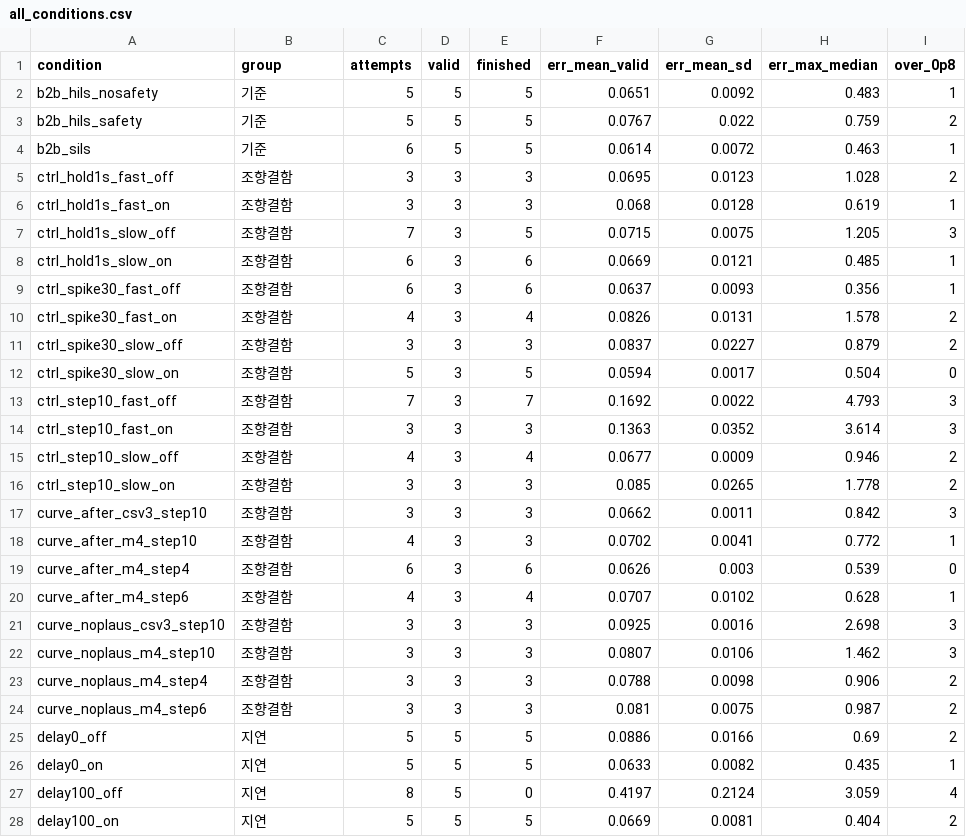
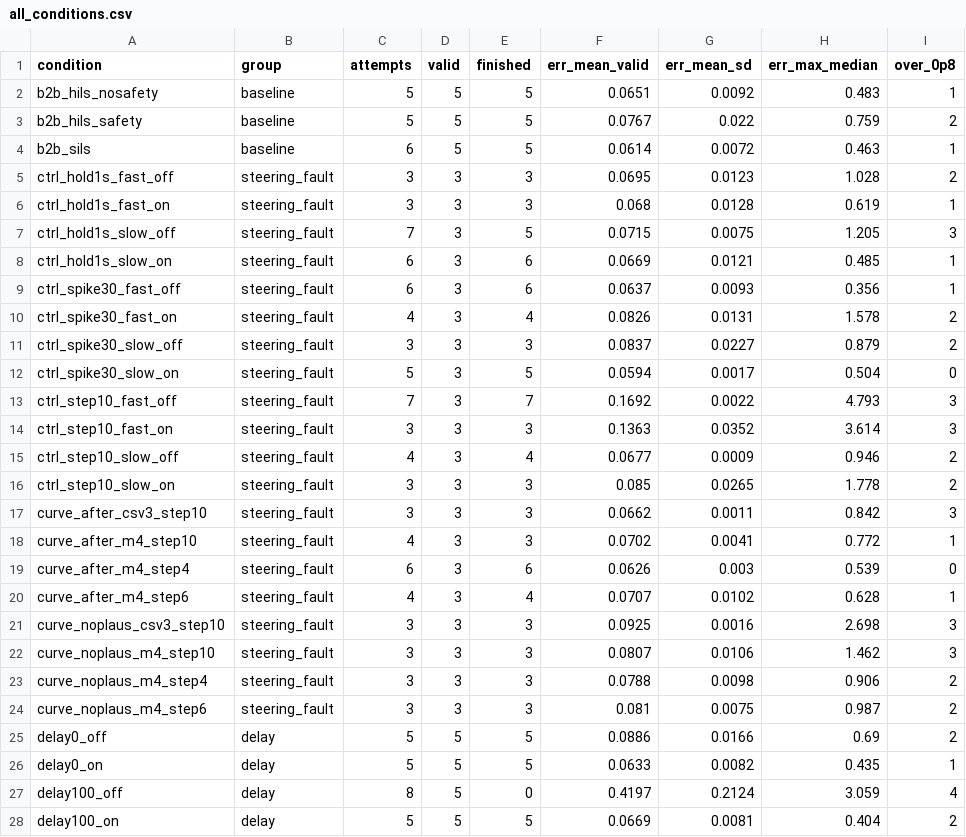
Before and after one commit to eungyun-im/baremetal-nmpc-hils-verification, a CSV file: verification/figures/all_conditions.csv, drawn as a sheet; only a part is shown; the diff covers the shown part only; the diff names each change by its address in the sheet, - before the commit and + after, or states it on an @@ line.

```diff
--- a/verification/figures/all_conditions.csv
+++ b/verification/figures/all_conditions.csv
-B2:B4 (group): 기준
+B2:B4 (group): baseline
-B5:B24 (group): 조향결함
+B5:B24 (group): steering_fault
-B25:B28 (group): 지연
+B25:B28 (group): delay
```
Also changed, not shown: 1 added row and 62 edited cells elsewhere in this file, 20 other files.
